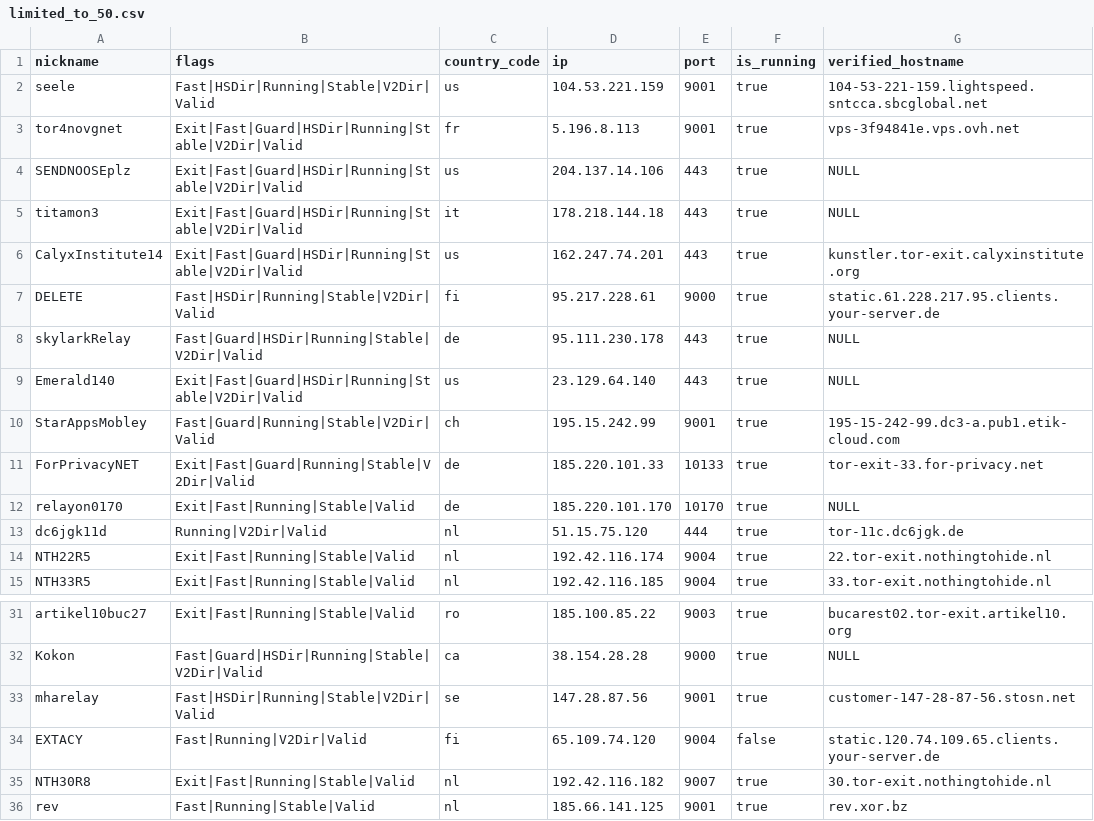
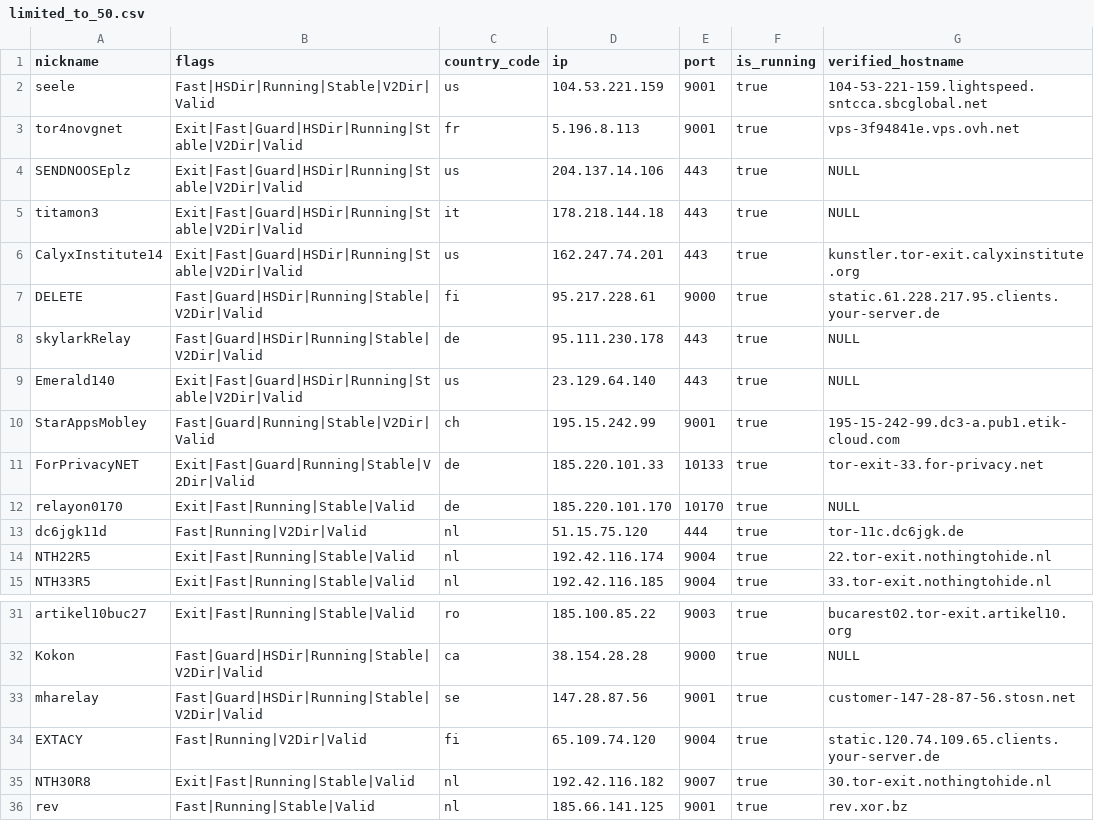
Before and after one commit to t-pol/123-test-abort, a CSV file: limited_to_50.csv, drawn as a sheet; only a part is shown, gaps mark what is left out.

```diff
--- a/limited_to_50.csv
+++ b/limited_to_50.csv
@@ -6,3 +6,3 @@
 "CalyxInstitute14","Exit|Fast|Guard|HSDir|Running|Stable|V2Dir|Valid","us","162.247.74.201","443",true,"kunstler.tor-exit.calyxinstitute.org"
-"DELETE","Fast|HSDir|Running|Stable|V2Dir|Valid","fi","95.217.228.61","9000",true,"static.61.228.217.95.clients.your-server.de"
+"DELETE","Fast|Guard|HSDir|Running|Stable|V2Dir|Valid","fi","95.217.228.61","9000",true,"static.61.228.217.95.clients.your-server.de"
 "skylarkRelay","Fast|Guard|HSDir|Running|Stable|V2Dir|Valid","de","95.111.230.178","443",true,"NULL"
@@ -12,3 +12,3 @@
 "relayon0170","Exit|Fast|Running|Stable|Valid","de","185.220.101.170","10170",true,"NULL"
-"dc6jgk11d","Running|V2Dir|Valid","nl","51.15.75.120","444",true,"tor-11c.dc6jgk.de"
+"dc6jgk11d","Fast|Running|V2Dir|Valid","nl","51.15.75.120","444",true,"tor-11c.dc6jgk.de"
 "NTH22R5","Exit|Fast|Running|Stable|Valid","nl","192.42.116.174","9004",true,"22.tor-exit.nothingtohide.nl"
@@ -32,4 +32,4 @@
 "Kokon","Fast|Guard|HSDir|Running|Stable|V2Dir|Valid","ca","38.154.28.28","9000",true,"NULL"
-"mharelay","Fast|HSDir|Running|Stable|V2Dir|Valid","se","147.28.87.56","9001",true,"customer-147-28-87-56.stosn.net"
-"EXTACY","Fast|Running|V2Dir|Valid","fi","65.109.74.120","9004",false,"static.120.74.109.65.clients.your-server.de"
+"mharelay","Fast|Guard|HSDir|Running|Stable|V2Dir|Valid","se","147.28.87.56","9001",true,"customer-147-28-87-56.stosn.net"
+"EXTACY","Fast|Running|V2Dir|Valid","fi","65.109.74.120","9004",true,"static.120.74.109.65.clients.your-server.de"
 "NTH30R8","Exit|Fast|Running|Stable|Valid","nl","192.42.116.182","9007",true,"30.tor-exit.nothingtohide.nl"
```
Also changed, not shown: tor_feed.csv, 1 other file.
